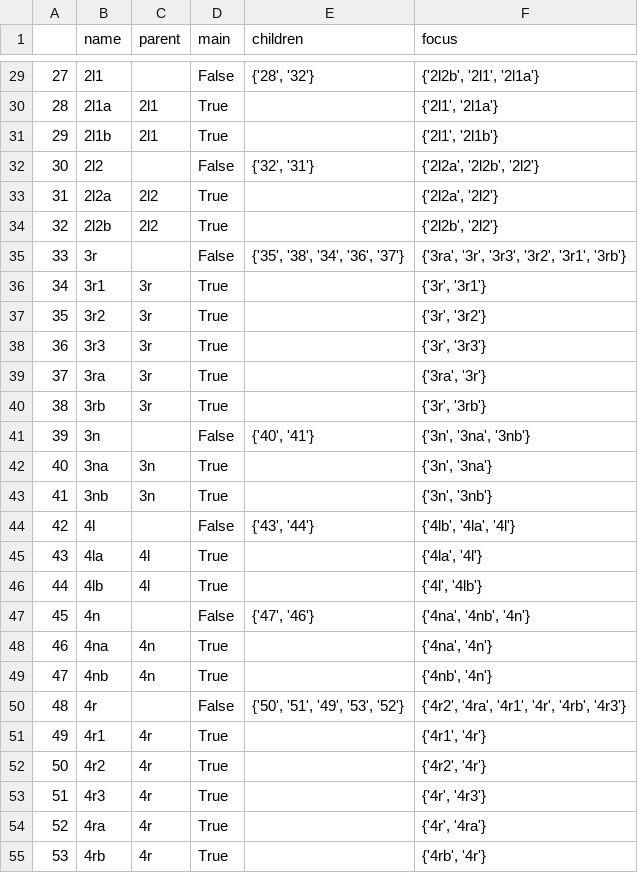
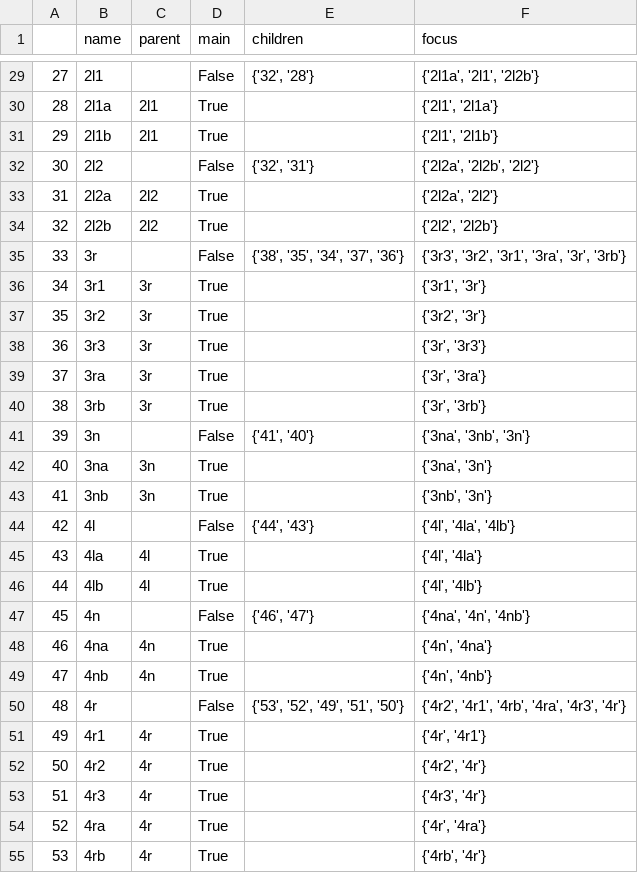
Before and after one commit to PetarZecevic97/automatic-timetable-generation, a CSV file: groups.csv, drawn as a sheet; only a part is shown, gaps mark what is left out; the diff covers the shown part only.

```diff
--- a/groups.csv
+++ b/groups.csv
@@ -29,2 +29,2 @@
-27,2l1,,False,"{'28', '32'}","{'2l2b', '2l1', '2l1a'}"
+27,2l1,,False,"{'32', '28'}","{'2l1a', '2l1', '2l2b'}"
 28,2l1a,2l1,True,,"{'2l1', '2l1a'}"
@@ -33,22 +33,22 @@
 31,2l2a,2l2,True,,"{'2l2a', '2l2'}"
-32,2l2b,2l2,True,,"{'2l2b', '2l2'}"
-33,3r,,False,"{'35', '38', '34', '36', '37'}","{'3ra', '3r', '3r3', '3r2', '3r1', '3rb'}"
-34,3r1,3r,True,,"{'3r', '3r1'}"
-35,3r2,3r,True,,"{'3r', '3r2'}"
+32,2l2b,2l2,True,,"{'2l2', '2l2b'}"
+33,3r,,False,"{'38', '35', '34', '37', '36'}","{'3r3', '3r2', '3r1', '3ra', '3r', '3rb'}"
+34,3r1,3r,True,,"{'3r1', '3r'}"
+35,3r2,3r,True,,"{'3r2', '3r'}"
 36,3r3,3r,True,,"{'3r', '3r3'}"
-37,3ra,3r,True,,"{'3ra', '3r'}"
+37,3ra,3r,True,,"{'3r', '3ra'}"
 38,3rb,3r,True,,"{'3r', '3rb'}"
-39,3n,,False,"{'40', '41'}","{'3n', '3na', '3nb'}"
-40,3na,3n,True,,"{'3n', '3na'}"
-41,3nb,3n,True,,"{'3n', '3nb'}"
-42,4l,,False,"{'43', '44'}","{'4lb', '4la', '4l'}"
-43,4la,4l,True,,"{'4la', '4l'}"
+39,3n,,False,"{'41', '40'}","{'3na', '3nb', '3n'}"
+40,3na,3n,True,,"{'3na', '3n'}"
+41,3nb,3n,True,,"{'3nb', '3n'}"
+42,4l,,False,"{'44', '43'}","{'4l', '4la', '4lb'}"
+43,4la,4l,True,,"{'4l', '4la'}"
 44,4lb,4l,True,,"{'4l', '4lb'}"
-45,4n,,False,"{'47', '46'}","{'4na', '4nb', '4n'}"
-46,4na,4n,True,,"{'4na', '4n'}"
-47,4nb,4n,True,,"{'4nb', '4n'}"
-48,4r,,False,"{'50', '51', '49', '53', '52'}","{'4r2', '4ra', '4r1', '4r', '4rb', '4r3'}"
-49,4r1,4r,True,,"{'4r1', '4r'}"
+45,4n,,False,"{'46', '47'}","{'4na', '4n', '4nb'}"
+46,4na,4n,True,,"{'4n', '4na'}"
+47,4nb,4n,True,,"{'4n', '4nb'}"
+48,4r,,False,"{'53', '52', '49', '51', '50'}","{'4r2', '4r1', '4rb', '4ra', '4r3', '4r'}"
+49,4r1,4r,True,,"{'4r', '4r1'}"
 50,4r2,4r,True,,"{'4r2', '4r'}"
-51,4r3,4r,True,,"{'4r', '4r3'}"
+51,4r3,4r,True,,"{'4r3', '4r'}"
 52,4ra,4r,True,,"{'4r', '4ra'}"
```
Also changed, not shown: 46 edited cells elsewhere in this file, classes.csv, lecturers.csv, 3 other files.
